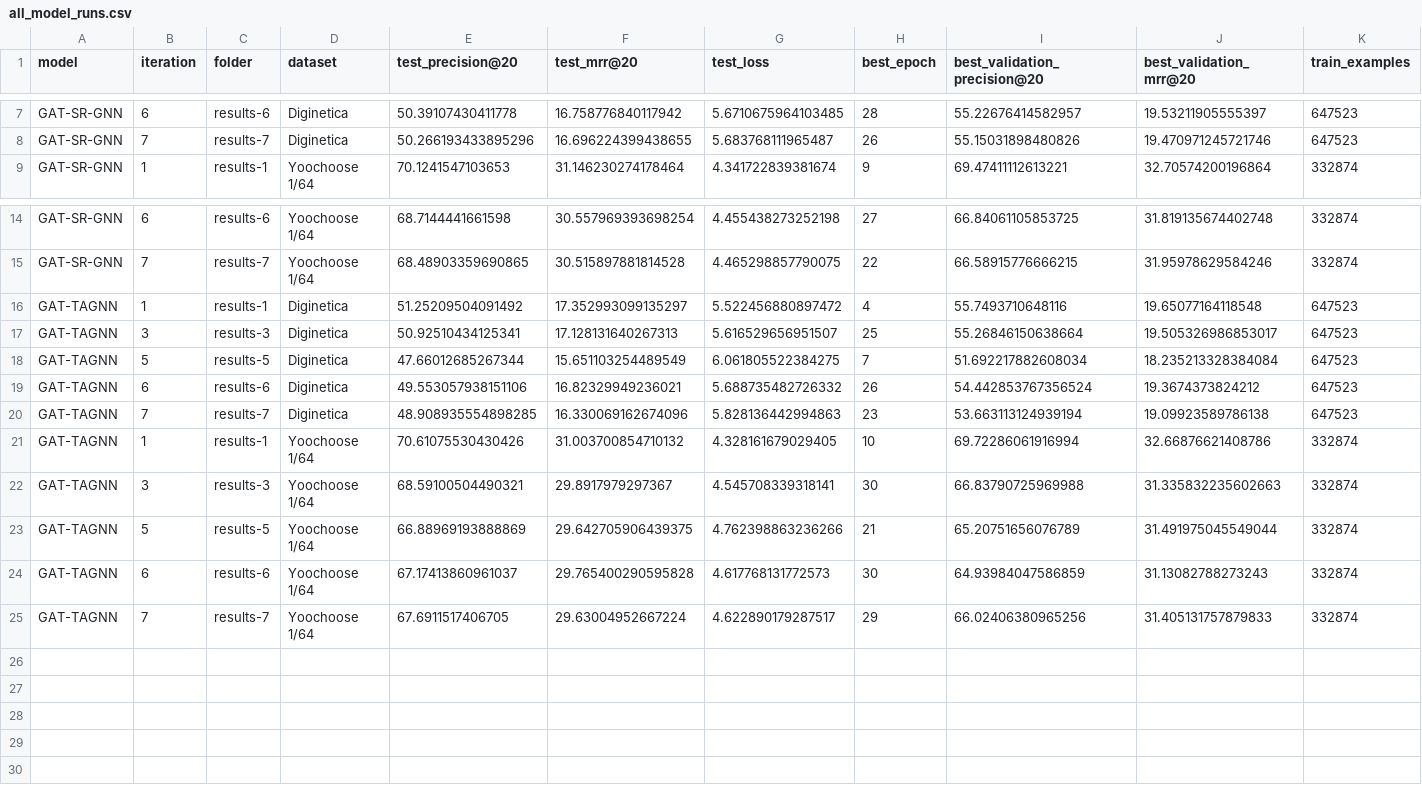
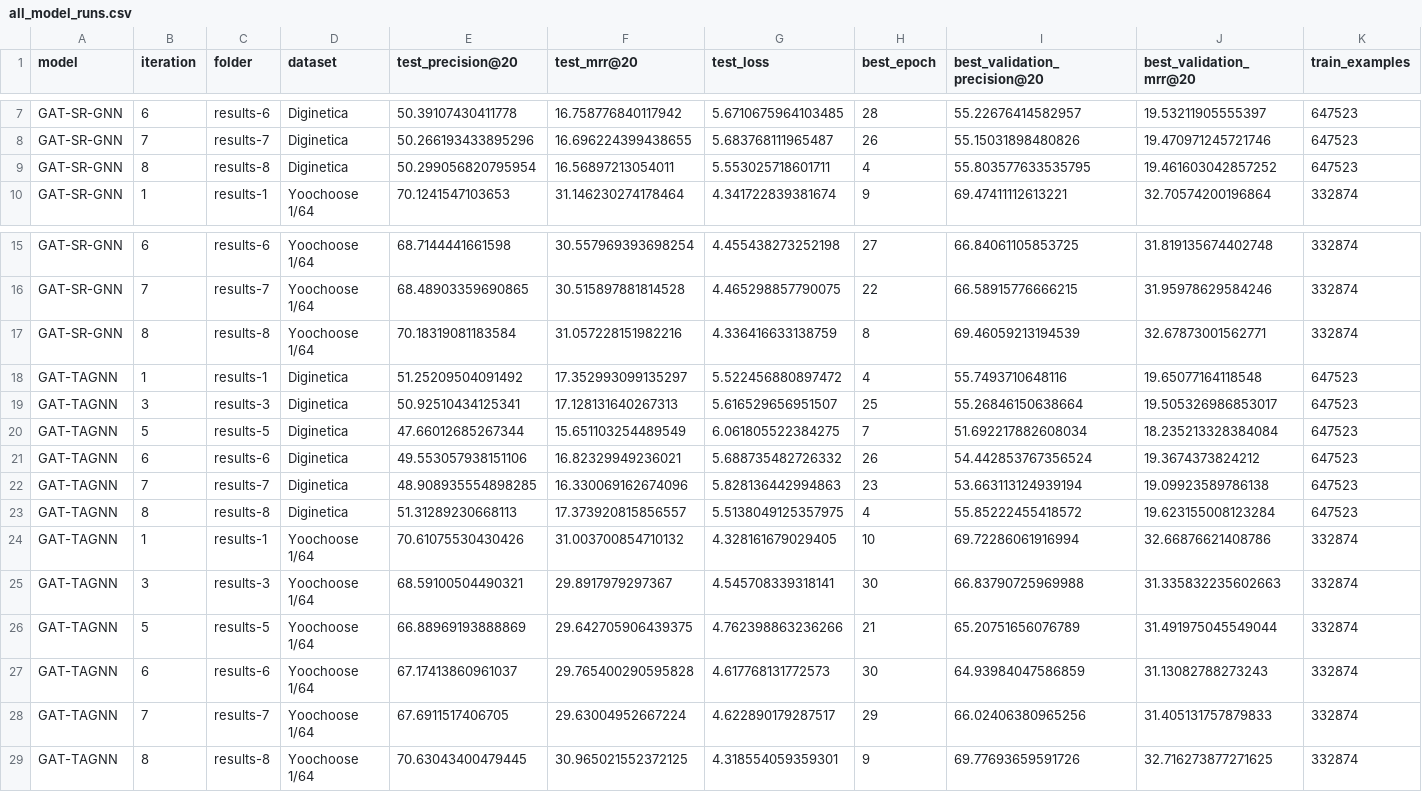
Before and after one commit to karolbystrek/Session-based-Recommendation-with-Graph-Attention-Networks, a CSV file: results-analysis/all_model_runs.csv, drawn as a sheet; only a part is shown, gaps mark what is left out; rows hold the shown columns only; the diff names each change by its address in the sheet, - before the commit and + after, or states it on an @@ line.

```diff
--- a/results-analysis/all_model_runs.csv
+++ b/results-analysis/all_model_runs.csv
+row 9: GAT-SR-GNN | 8 | results-8 | Diginetica | 50.299056820795954 | 16.56897213054011 | 5.553025718601711 | 4 | 55.803577633535795 | 19.461603042857252 | 647523
+row 17: GAT-SR-GNN | 8 | results-8 | Yoochoose 1/64 | 70.18319081183584 | 31.057228151982216 | 4.336416633138759 | 8 | 69.46059213194539 | 32.67873001562771 | 332874
+row 23: GAT-TAGNN | 8 | results-8 | Diginetica | 51.31289230668113 | 17.373920815856557 | 5.5138049125357975 | 4 | 55.85222455418572 | 19.623155008123284 | 647523
+row 29: GAT-TAGNN | 8 | results-8 | Yoochoose 1/64 | 70.63043400479445 | 30.965021552372125 | 4.318554059359301 | 9 | 69.77693659591726 | 32.716273877271625 | 332874
```
Also changed, not shown: results-analysis/best_vs_baseline.csv, results-analysis/iteration_status.csv, 22 other files.
